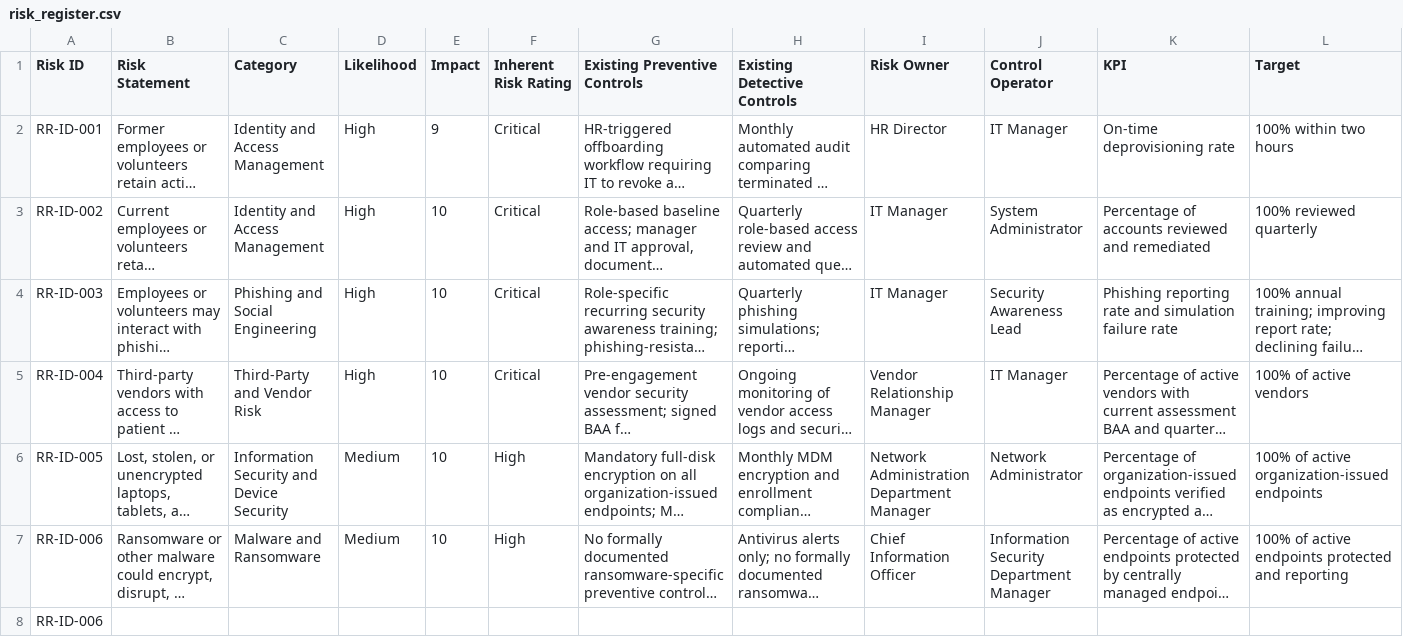
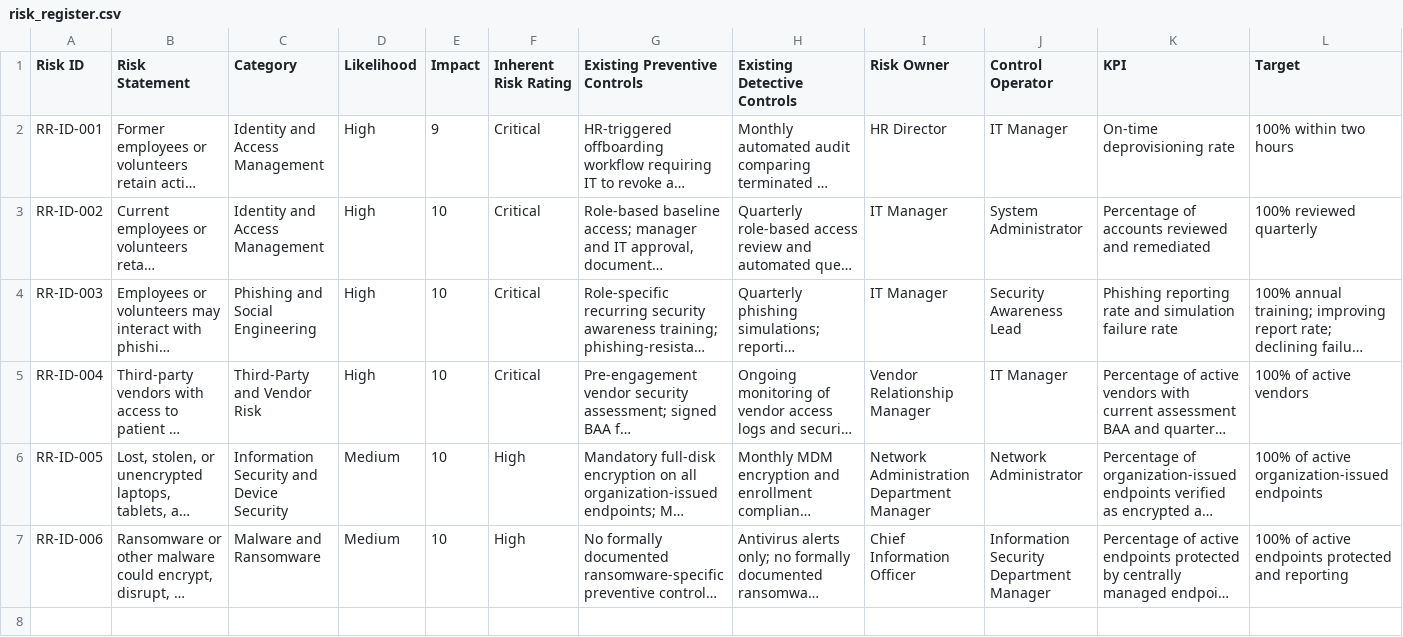
Before and after one commit to duboislisab/healthcare-grc-compliance-engine, a CSV file: risk_register.csv, drawn as a sheet; only a part is shown; long unchanged cells end in …; rows hold the shown columns only; the diff names each change by its address in the sheet, - before the commit and + after, or states it on an @@ line.

Commit message:
Add ransomware/malware risk

```diff
--- a/risk_register.csv
+++ b/risk_register.csv
-row 8: RR-ID-006
```
